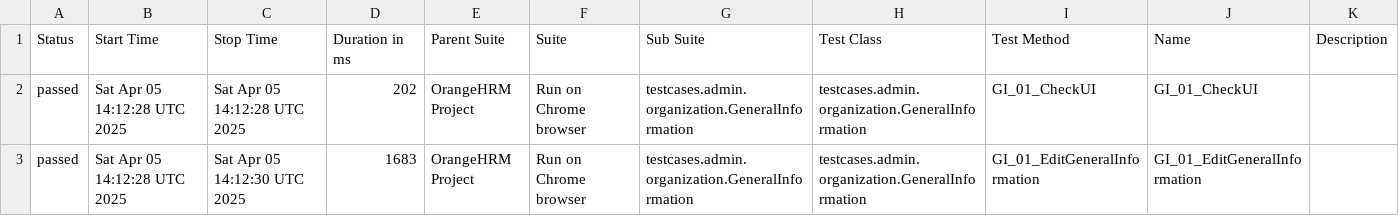
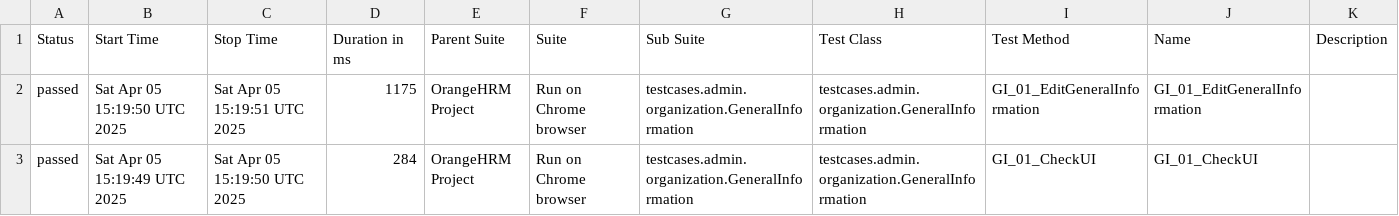
Before and after one commit to HuyenNT04/Selenium-Maven-OrangeHRM, a CSV file: data/suites.csv, drawn as a sheet.

```diff
--- a/data/suites.csv
+++ b/data/suites.csv
@@ -1,3 +1,3 @@
 "Status","Start Time","Stop Time","Duration in ms","Parent Suite","Suite","Sub Suite","Test Class","Test Method","Name","Description"
-"passed","Sat Apr 05 14:12:28 UTC 2025","Sat Apr 05 14:12:28 UTC 2025","202","OrangeHRM Project","Run on Chrome browser","testcases.admin.organization.GeneralInformation","testcases.admin.organization.GeneralInformation","GI_01_CheckUI","GI_01_CheckUI",""
-"passed","Sat Apr 05 14:12:28 UTC 2025","Sat Apr 05 14:12:30 UTC 2025","1683","OrangeHRM Project","Run on Chrome browser","testcases.admin.organization.GeneralInformation","testcases.admin.organization.GeneralInformation","GI_01_EditGeneralInformation","GI_01_EditGeneralInformation",""
+"passed","Sat Apr 05 15:19:50 UTC 2025","Sat Apr 05 15:19:51 UTC 2025","1175","OrangeHRM Project","Run on Chrome browser","testcases.admin.organization.GeneralInformation","testcases.admin.organization.GeneralInformation","GI_01_EditGeneralInformation","GI_01_EditGeneralInformation",""
+"passed","Sat Apr 05 15:19:49 UTC 2025","Sat Apr 05 15:19:50 UTC 2025","284","OrangeHRM Project","Run on Chrome browser","testcases.admin.organization.GeneralInformation","testcases.admin.organization.GeneralInformation","GI_01_CheckUI","GI_01_CheckUI",""
```
Also changed, not shown: 17 other files.
